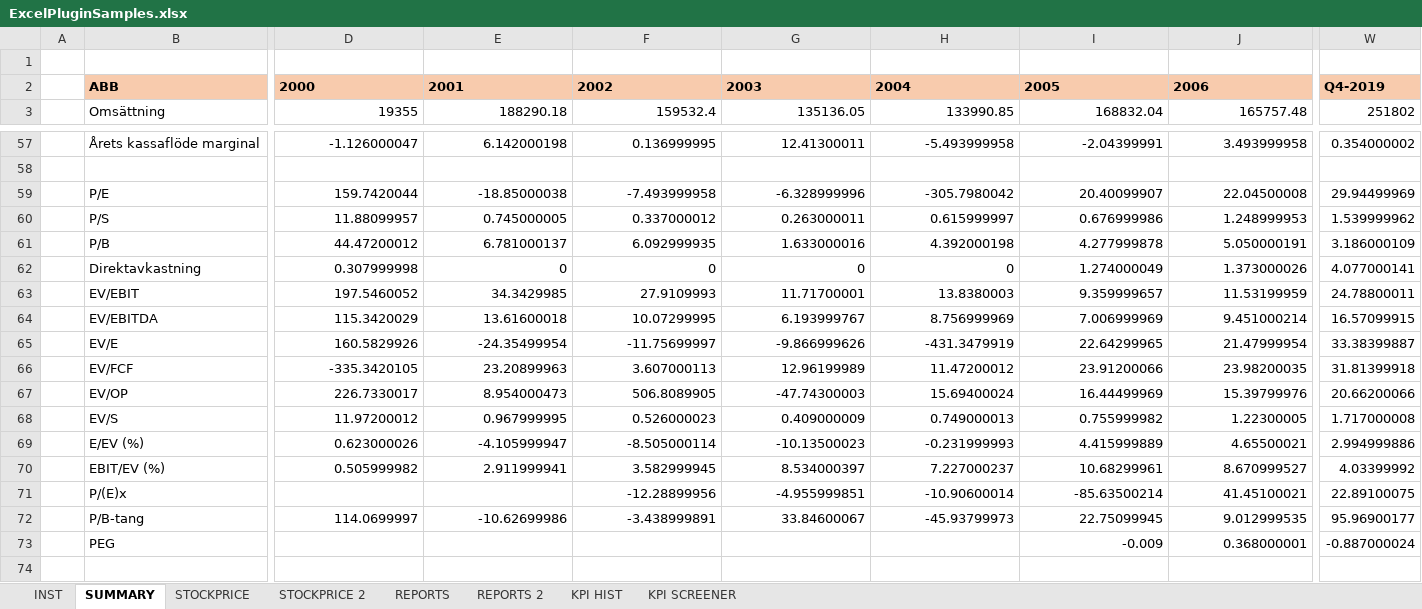
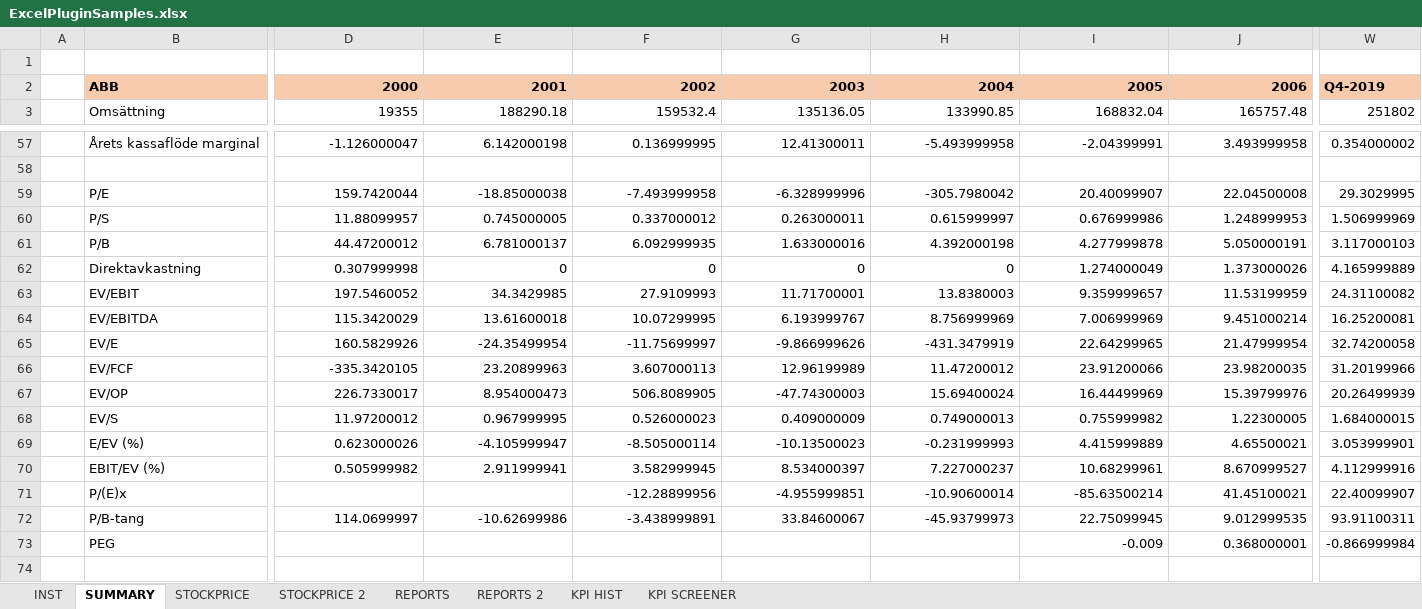
Before and after one commit to Borsdata-Sweden/ExcelPlugin, an Excel workbook: ExcelPluginSamples.xlsx, sheet SUMMARY, drawn as a sheet; only a part is shown, gaps mark what is left out; values as stored, in another font and other column widths than the file's, no borders; the diff covers the shown part only; the diff names each change by its address in the sheet, - before the commit and + after, or states it on an @@ line.

```diff
--- a/ExcelPluginSamples.xlsx (sheet SUMMARY)
+++ b/ExcelPluginSamples.xlsx (sheet SUMMARY)
-D2:J2 alignment: left
+D2:J2 alignment: right
-W59: 29.94499969
+W59: 29.3029995
-W60: 1.539999962
+W60: 1.506999969
-W61: 3.186000109
+W61: 3.117000103
-W62: 4.077000141
+W62: 4.165999889
-W63: 24.78800011
+W63: 24.31100082
-W64: 16.57099915
+W64: 16.25200081
-W65: 33.38399887
+W65: 32.74200058
-W66: 31.81399918
+W66: 31.20199966
-W67: 20.66200066
+W67: 20.26499939
-W68: 1.717000008
+W68: 1.684000015
-W69: 2.994999886
+W69: 3.053999901
-W70: 4.03399992
+W70: 4.112999916
-W71: 22.89100075
+W71: 22.40099907
-W72: 95.96900177
+W72: 93.91100311
-W73: -0.887000024
+W73: -0.866999984
```
Also changed, not shown: cell formats elsewhere in this sheet, sheet STOCKPRICE 2, sheet INST, sheet KPI SCREENER, sheet STOCKPRICE, sheet REPORTS 2, sheet KPI HIST, 1 more sheet, 1 other file.
